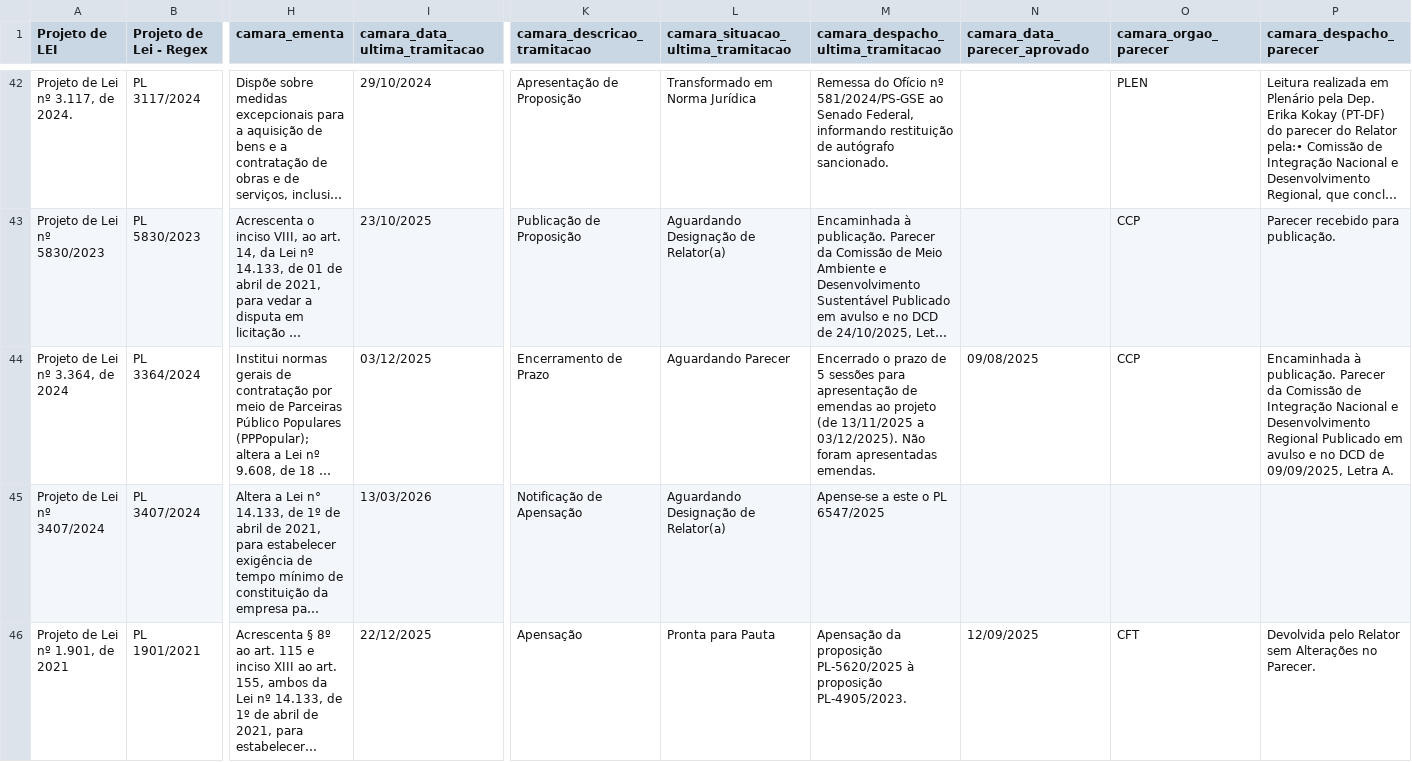
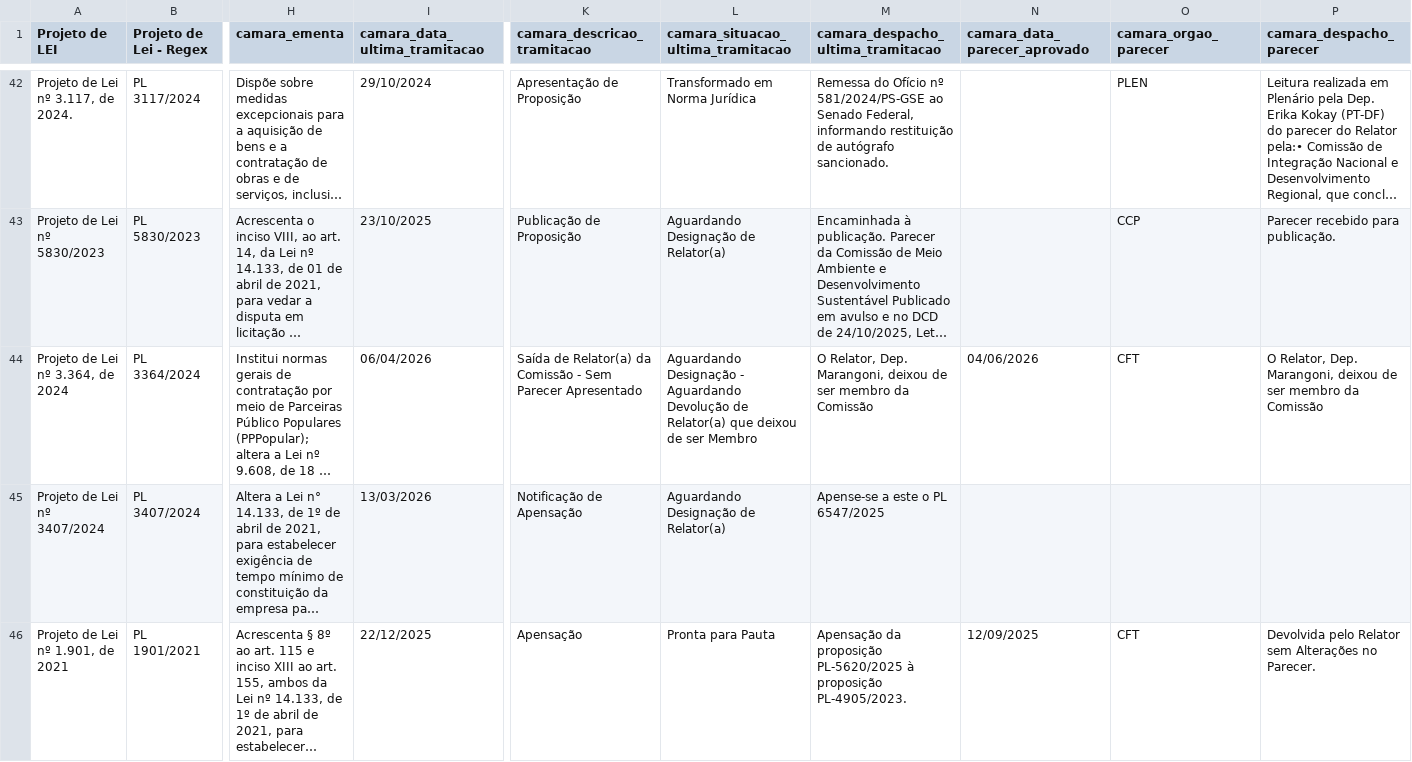
Before and after one commit to lab-dados-seges/monitoramento-parlamentar-delog-v2, a CSV file: data/df_final_bicameral.csv, drawn as a sheet; only a part is shown, gaps mark what is left out; long unchanged cells end in …; the diff covers the shown part only; the diff names each change by its address in the sheet, - before the commit and + after, or states it on an @@ line.

```diff
--- a/data/df_final_bicameral.csv
+++ b/data/df_final_bicameral.csv
-I44 (camara_data_ultima_tramitacao): 03/12/2025
+I44 (camara_data_ultima_tramitacao): 06/04/2026
-K44 (camara_descricao_tramitacao): Encerramento de Prazo
+K44 (camara_descricao_tramitacao): Saída de Relator(a) da Comissão - Sem Parecer Apresentado
-L44: Aguardando Parecer
+L44: Aguardando Designação - Aguardando Devolução de Relator(a) que deixou de ser Membro
-M44: Encerrado o prazo de 5 sessões para apresentação de emendas ao projeto (de 13/11/2025 a 03/12/2025). Não foram apresentadas emendas.
+M44: O Relator, Dep. Marangoni, deixou de ser membro da Comissão
-N44 (camara_data_parecer_aprovado): 09/08/2025
+N44 (camara_data_parecer_aprovado): 04/06/2026
-O44 (camara_orgao_parecer): CCP
+O44 (camara_orgao_parecer): CFT
-P44 (camara_despacho_parecer): Encaminhada à publicação. Parecer da Comissão de Integração Nacional e Desenvolvimento Regional Publicado em avulso e no DCD de 09/09/2025, Letra A.
+P44 (camara_despacho_parecer): O Relator, Dep. Marangoni, deixou de ser membro da Comissão
```
Also changed, not shown: 7 edited cells elsewhere in this file.
